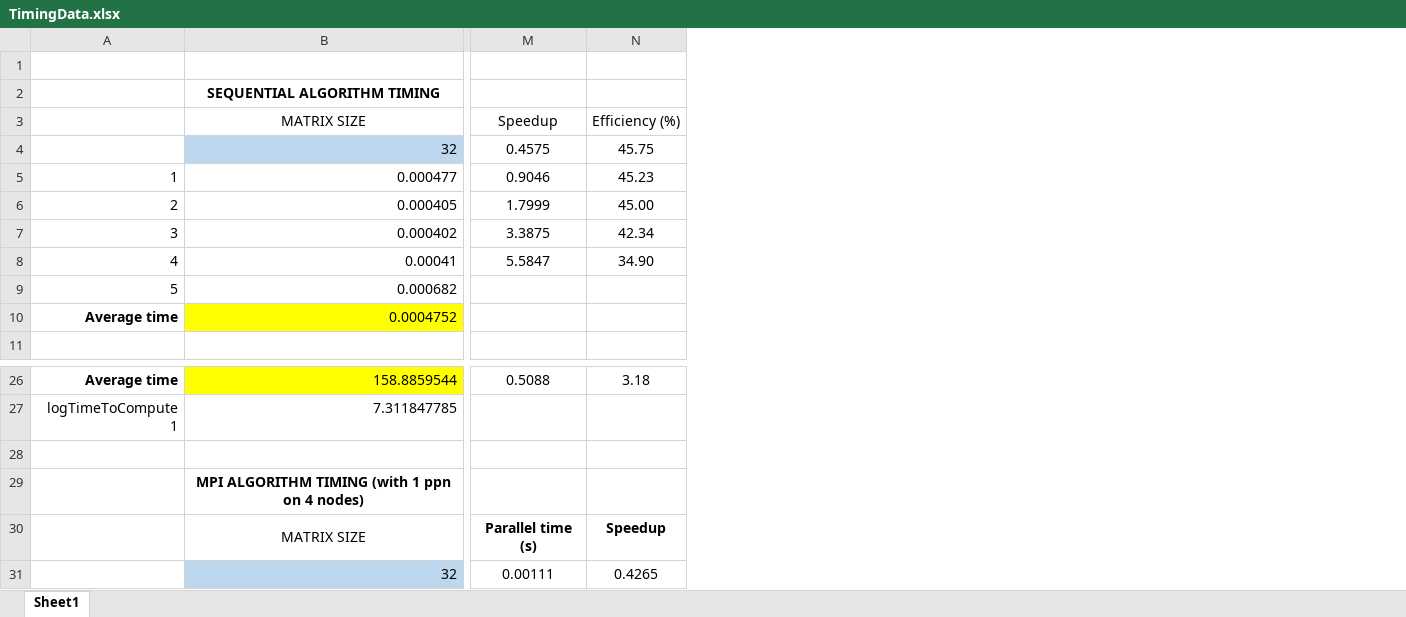
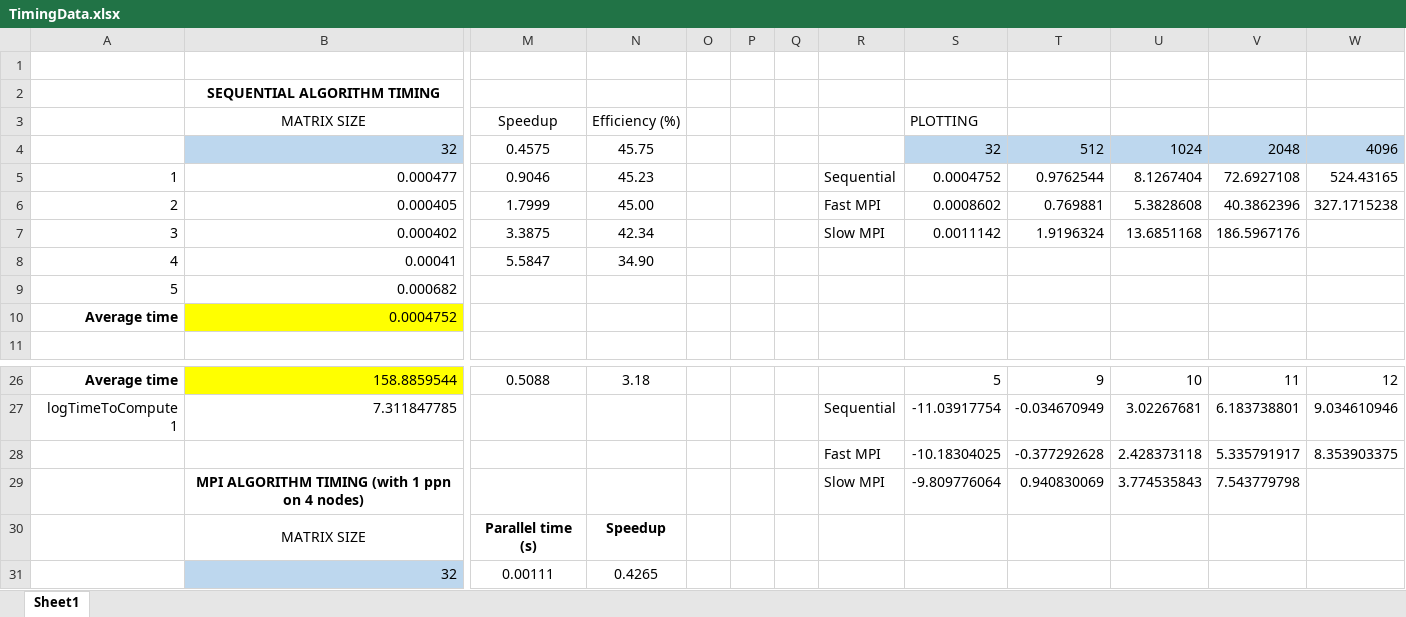
Before and after one commit to alexrohl/CITS3402_HPC_Project2, an Excel workbook: TimingData.xlsx, sheet Sheet1, drawn as a sheet; only a part is shown, gaps mark what is left out; values as stored, in another font and other column widths than the file's, no borders; charts and pictures and table styles not drawn; rows hold the shown columns only; the diff names each change by its address in the sheet, - before the commit and + after, or states it on an @@ line.

```diff
--- a/TimingData.xlsx (sheet Sheet1)
+++ b/TimingData.xlsx (sheet Sheet1)
+column O, empty
+column P, empty
+column Q, empty
+column R, rows 5-7: Sequential | Fast MPI | Slow MPI; rows 27-29: Sequential | Fast MPI | Slow MPI
+column S, rows 3-7: PLOTTING | 32 | 0.0004752 | 0.0008602 | 0.0011142; rows 26-29: 5 | -11.03917754 | -10.18304025 | -9.809776064
+column T, rows 4-7: 512 | 0.9762544 | 0.769881 | 1.9196324; rows 26-29: 9 | -0.034670949 | -0.377292628 | 0.940830069
+column U, rows 4-7: 1024 | 8.1267404 | 5.3828608 | 13.6851168; rows 26-29: 10 | 3.02267681 | 2.428373118 | 3.774535843
+column V, rows 4-7: 2048 | 72.6927108 | 40.3862396 | 186.5967176; rows 26-29: 11 | 6.183738801 | 5.335791917 | 7.543779798
+column W, rows 4-6: 4096 | 524.43165 | 327.1715238; rows 26-28: 12 | 9.034610946 | 8.353903375
-row 28: (empty)
+row 28:  |  |  |  |  |  |  | Fast MPI | -10.18304025 | -0.377292628 | 2.428373118 | 5.335791917 | 8.353903375
```
Also changed, not shown: charts or pictures, 1 other file.
